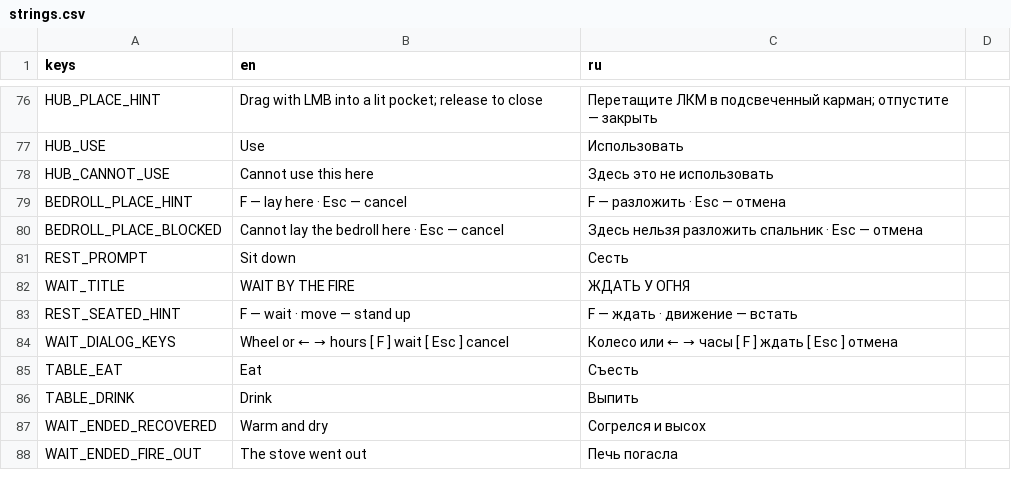
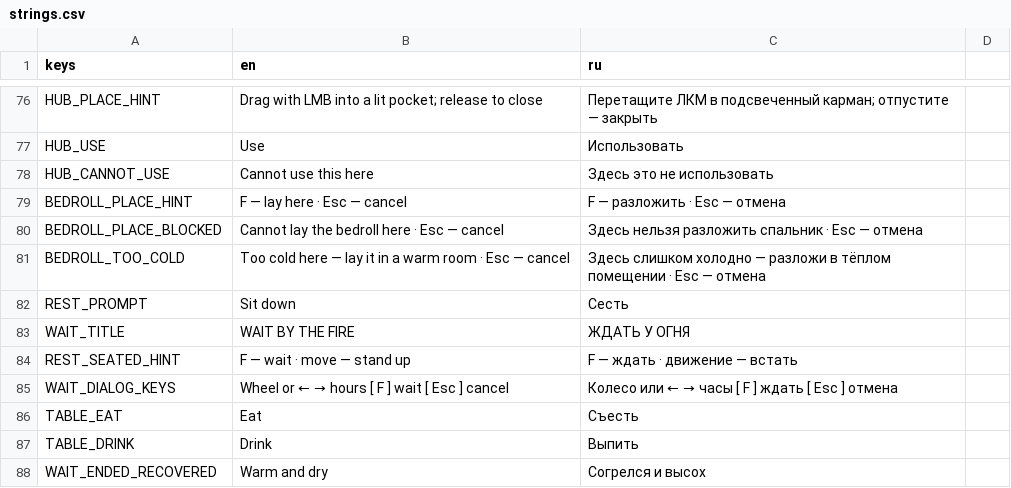
Before and after one commit to Nolavel/Hoarbound, a CSV file: localization/strings.csv, drawn as a sheet; only a part is shown, gaps mark what is left out; the shorter side is filled out with more unchanged rows; the diff names each change by its address in the sheet, - before the commit and + after, or states it on an @@ line.

```diff
--- a/localization/strings.csv
+++ b/localization/strings.csv
+row 81: BEDROLL_TOO_COLD | Too cold here — lay it in a warm room · Esc — cancel | Здесь слишком холодно — разложи в тёплом помещении · Esc — отмена
```
Also changed, not shown: 5 other files.
